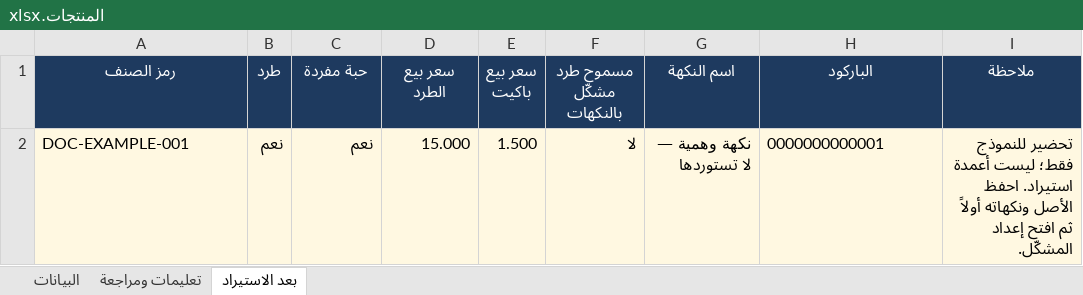
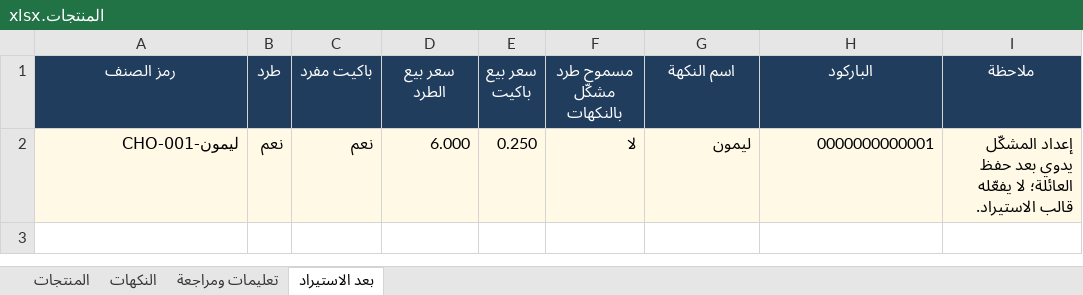
Before and after one commit to OBITO20011/mahdi-admin, an Excel workbook: docs/handover/templates/المنتجات.xlsx, sheet بعد الاستيراد, drawn as a sheet; values as stored, in another font and other column widths than the file's, no borders; table styles not drawn; the diff names each change by its address in the sheet, - before the commit and + after, or states it on an @@ line.

```diff
--- a/docs/handover/templates/المنتجات.xlsx (sheet بعد الاستيراد)
+++ b/docs/handover/templates/المنتجات.xlsx (sheet بعد الاستيراد)
-sheet tab: البيانات
+sheet tab: المنتجات
+sheet tab: النكهات
-C1: حبة مفردة
+C1: باكيت مفرد
-A2 (رمز الصنف): DOC-EXAMPLE-001
+A2 (رمز الصنف): CHO-001-ليمون
-A2 alignment: left
+A2 alignment: right
-D2 (سعر بيع الطرد): 15.000
+D2 (سعر بيع الطرد): 6.000
-E2 (سعر بيع باكيت): 1.500
+E2 (سعر بيع باكيت): 0.250
-G2 (اسم النكهة): نكهة وهمية — لا تستوردها
+G2 (اسم النكهة): ليمون
-H2 alignment: left
+H2 alignment: right
-I2 (ملاحظة): تحضير للنموذج فقط؛ ليست أعمدة استيراد. احفظ الأصل ونكهاته أولاً ثم افتح إعداد المشكّل.
+I2 (ملاحظة): إعداد المشكّل يدوي بعد حفظ العائلة؛ لا يفعّله قالب الاستيراد.
```
Also changed, not shown: sheet المنتجات, sheet تعليمات ومراجعة, formulas that keep their value, 22 other files.
